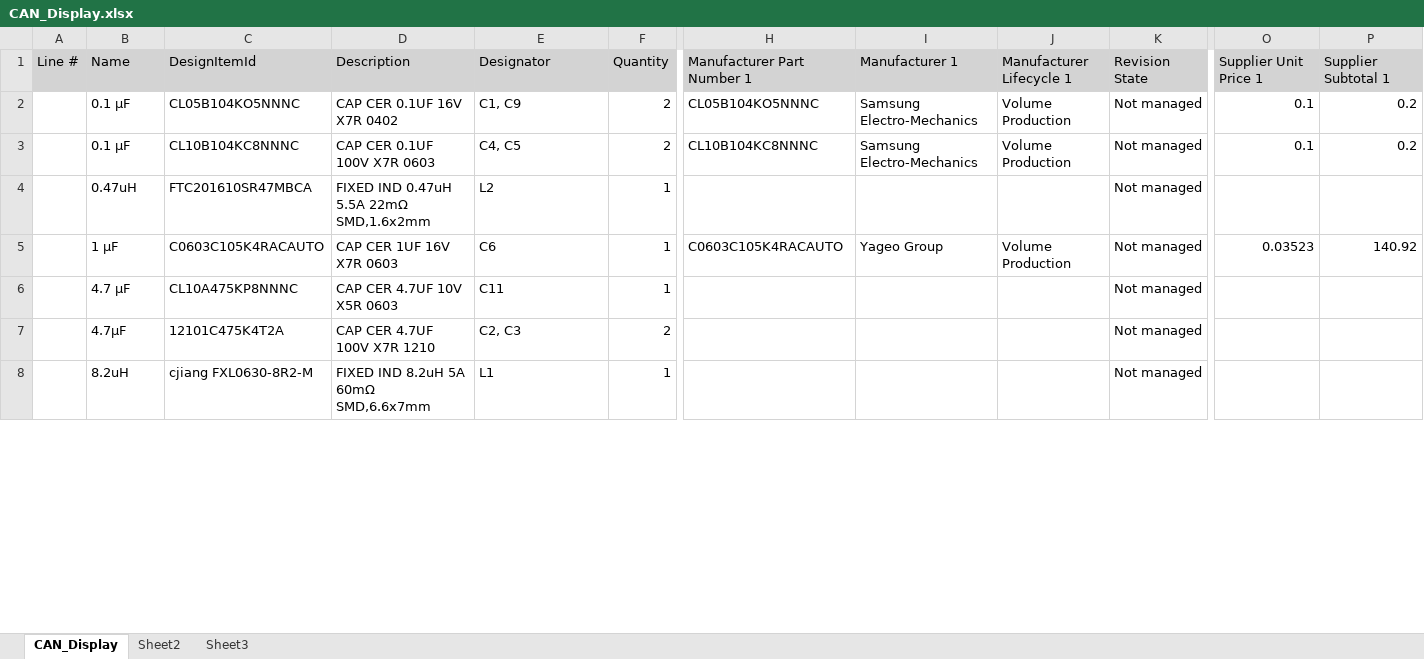
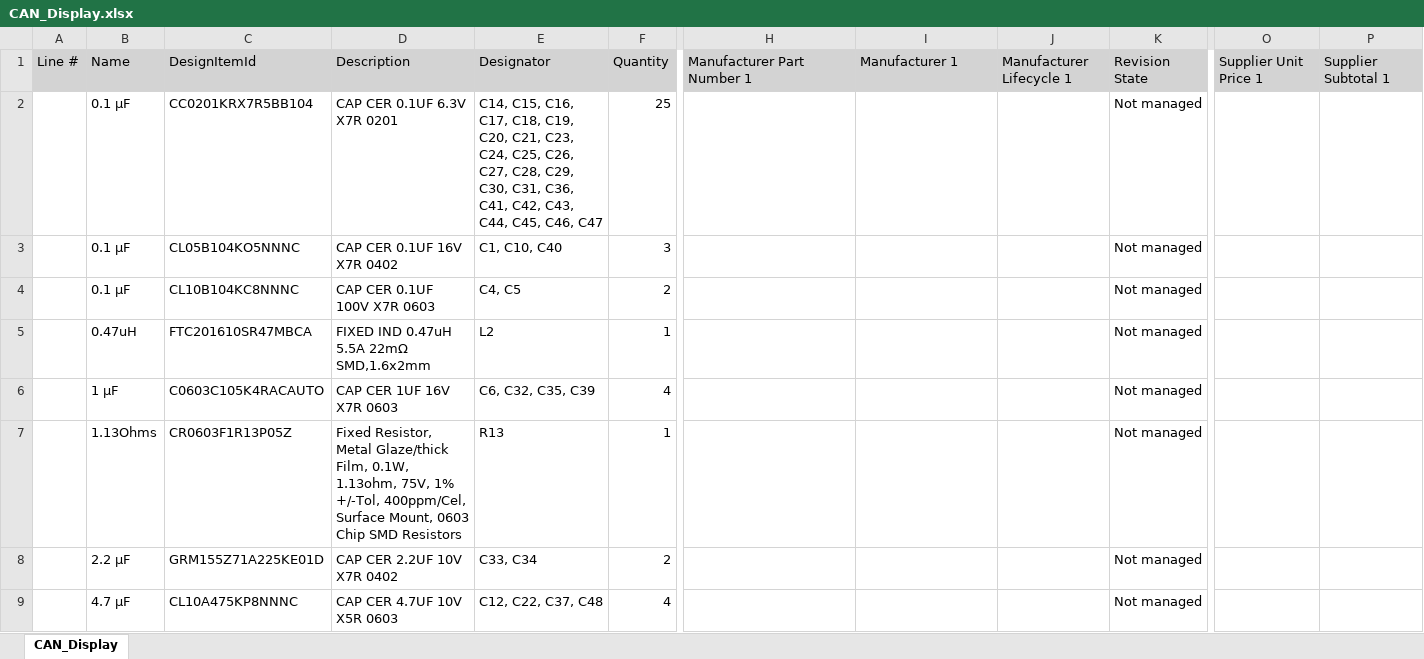
Before and after one commit to N4TH4NB/CAN_Display, an Excel workbook: BOM/CAN_Display.xlsx, sheet CAN_Display, drawn as a sheet; only a part is shown, gaps mark what is left out; the shorter side is filled out with more unchanged rows; values as stored, in another font and other column widths than the file's, no borders; addresses are those after the commit; rows hold the shown columns only; the diff covers the shown part only; the diff names each change by its address in the sheet, - before the commit and + after, or states it on an @@ line.

```diff
--- a/BOM/CAN_Display.xlsx (sheet CAN_Display)
+++ b/BOM/CAN_Display.xlsx (sheet CAN_Display)
-sheet tab: Sheet2
-sheet tab: Sheet3
+row 2:  | 0.1 µF | CC0201KRX7R5BB104 | CAP CER 0.1UF 6.3V X7R 0201 | C14, C15, C16, C17, C18, C19, C20, C21, C23, C24, C25, C26, C27, C28, C29, C30, C31, C36, C41, C42, C43, C44, C45, C46, C47 | 25 |  |  |  | Not managed
-E3: C1, C9
+E3: C1, C10, C40
-F3: 2
+F3: 3
-H3: CL05B104KO5NNNC
+H3: (empty)
-I3:I4: Samsung Electro-Mechanics
+I3:I4: (empty)
-J3:J4: Volume Production
+J3:J4: (empty)
-O3:O4: 0.1
+O3:O4: (empty)
-P3:P4: 0.2
+P3:P4: (empty)
-H4: CL10B104KC8NNNC
+H4: (empty)
-E6: C6
+E6: C6, C32, C35, C39
-F6: 1
+F6: 4
-H6: C0603C105K4RACAUTO
+H6: (empty)
-I6: Yageo Group
+I6: (empty)
-J6: Volume Production
+J6: (empty)
-O6: 0.03523
+O6: (empty)
-P6: 140.92
+P6: (empty)
+row 7:  | 1.13Ohms | CR0603F1R13P05Z | Fixed Resistor, Metal Glaze/thick Film, 0.1W, 1.13ohm, 75V, 1% +/-Tol, 400ppm/Cel, Surface Mount, 0603 Chip SMD Resistors | R13 | 1 |  |  |  | Not managed
+row 8:  | 2.2 µF | GRM155Z71A225KE01D | CAP CER 2.2UF 10V X7R 0402 | C33, C34 | 2 |  |  |  | Not managed
-E9: C11
+E9: C12, C22, C37, C48
-F9: 1
+F9: 4
```
Also changed, not shown: 14 added rows, 1 removed row and 70 edited cells elsewhere in this sheet, 7 other files.
